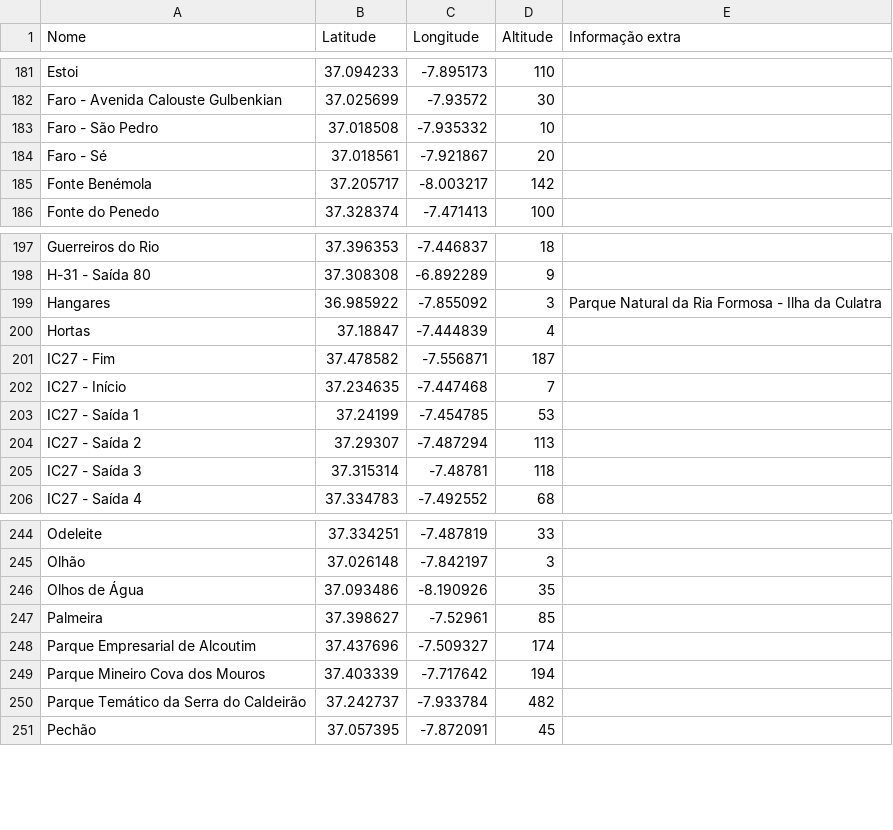
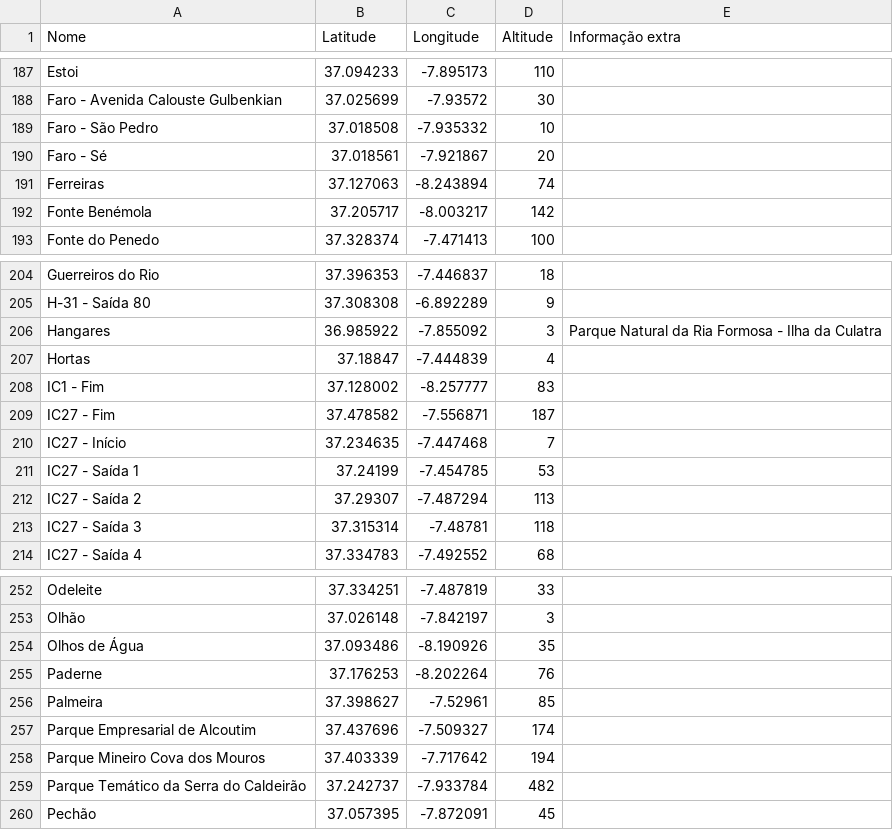
Before and after one commit to migueldgoncalves/Viajar, a CSV file: src/viajar/base_dados/local.csv, drawn as a sheet; only a part is shown, gaps mark what is left out; the diff covers the shown part only; the diff names each change by its address in the sheet, - before the commit and + after, or states it on an @@ line.

```diff
--- a/src/viajar/base_dados/local.csv
+++ b/src/viajar/base_dados/local.csv
+row 191: Ferreiras | 37.127063 | -8.243894 | 74
+row 208: IC1 - Fim | 37.128002 | -8.257777 | 83
+row 255: Paderne | 37.176253 | -8.202264 | 76
```
Also changed, not shown: 6 added rows elsewhere in this file, src/viajar/base_dados/concelho.csv, src/viajar/base_dados/ligacao.csv, 4 other files.
